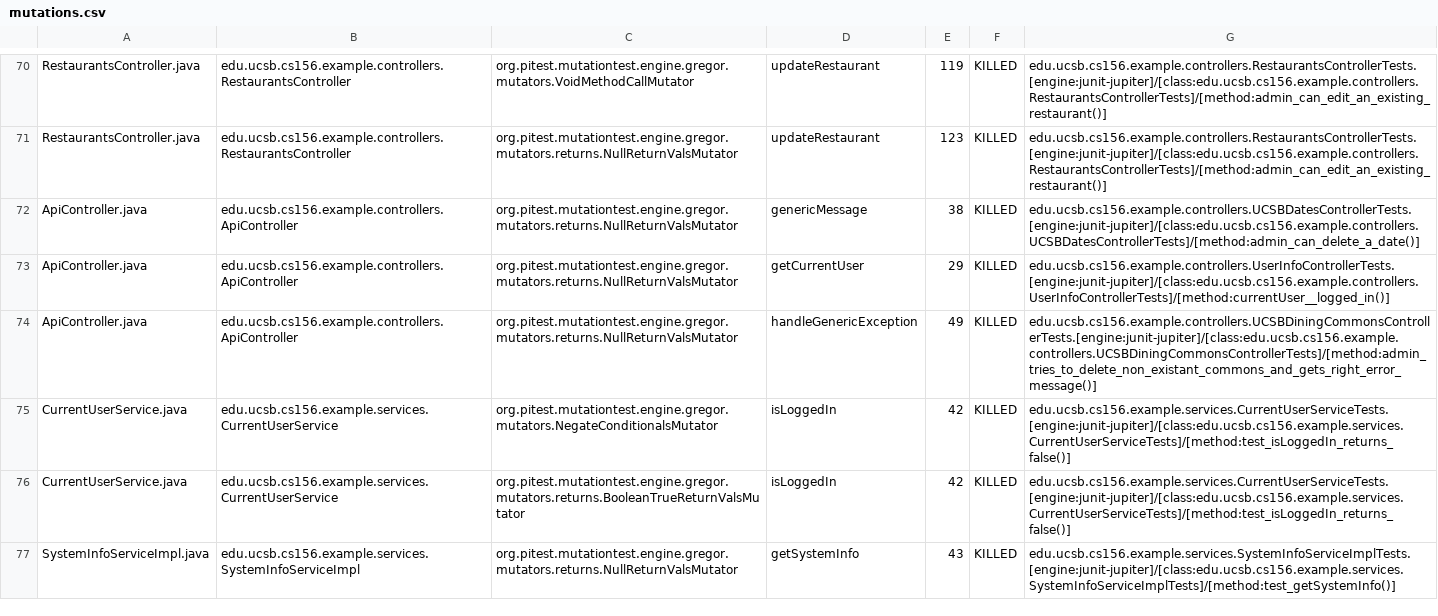
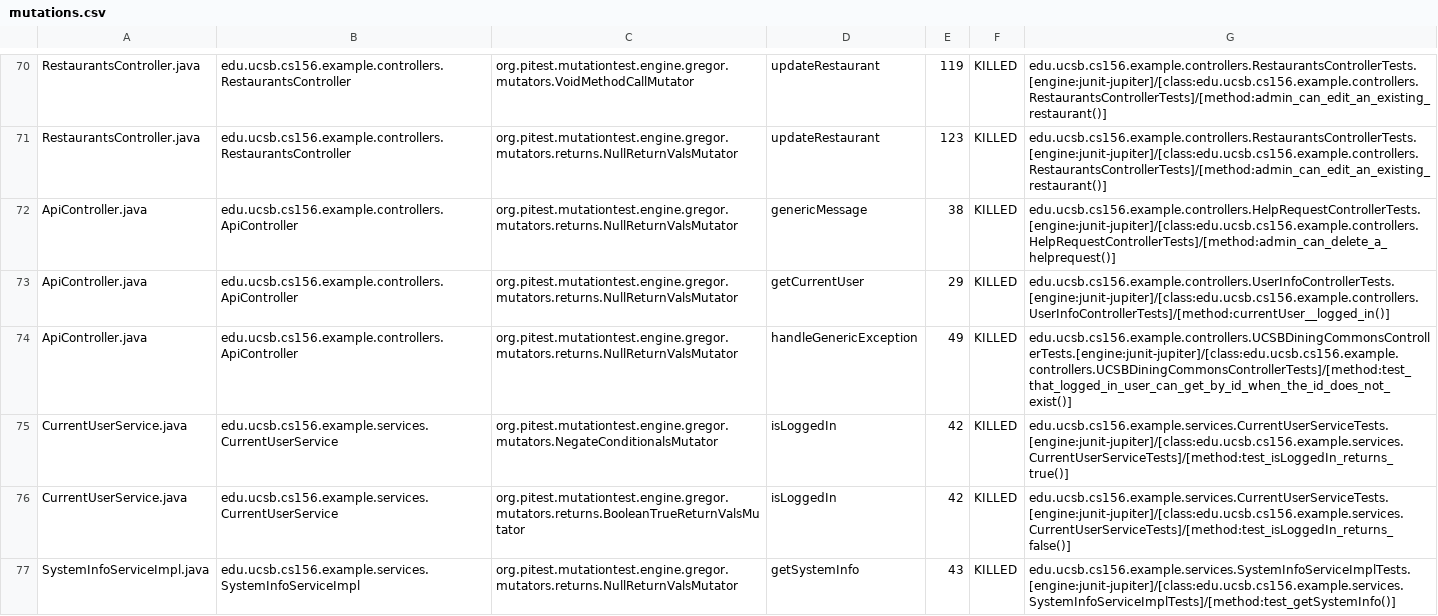
Before and after one commit to ucsb-cs156-s24/team03-s24-5pm-2, a CSV file: prs/99/pitest/mutations.csv, drawn as a sheet; only a part is shown, gaps mark what is left out.

Commit message:
Deploying to gh-pages from @ ucsb-cs156-s24/team03-s24-5pm-2@eab2bf1f348ab0b766daaaa6587320815872539d 🚀

```diff
--- a/prs/99/pitest/mutations.csv
+++ b/prs/99/pitest/mutations.csv
@@ -71,6 +71,6 @@ RestaurantsController.java,edu.ucsb.cs156.example.controllers.RestaurantsControl
 RestaurantsController.java,edu.ucsb.cs156.example.controllers.RestaurantsController,org.pitest.mutationtest.engine.gregor.mutators.returns.NullReturnValsMutator,updateRestaurant,123,KILLED,edu.ucsb.cs156.example.controllers.RestaurantsControllerTests.[engine:junit-jupiter]/[class:edu.ucsb.cs156.example.controllers.RestaurantsControllerTests]/[method:admin_can_edit_an_existing_restaurant()]
-ApiController.java,edu.ucsb.cs156.example.controllers.ApiController,org.pitest.mutationtest.engine.gregor.mutators.returns.NullReturnValsMutator,genericMessage,38,KILLED,edu.ucsb.cs156.example.controllers.UCSBDatesControllerTests.[engine:junit-jupiter]/[class:edu.ucsb.cs156.example.controllers.UCSBDatesControllerTests]/[method:admin_can_delete_a_date()]
+ApiController.java,edu.ucsb.cs156.example.controllers.ApiController,org.pitest.mutationtest.engine.gregor.mutators.returns.NullReturnValsMutator,genericMessage,38,KILLED,edu.ucsb.cs156.example.controllers.HelpRequestControllerTests.[engine:junit-jupiter]/[class:edu.ucsb.cs156.example.controllers.HelpRequestControllerTests]/[method:admin_can_delete_a_helprequest()]
 ApiController.java,edu.ucsb.cs156.example.controllers.ApiController,org.pitest.mutationtest.engine.gregor.mutators.returns.NullReturnValsMutator,getCurrentUser,29,KILLED,edu.ucsb.cs156.example.controllers.UserInfoControllerTests.[engine:junit-jupiter]/[class:edu.ucsb.cs156.example.controllers.UserInfoControllerTests]/[method:currentUser__logged_in()]
-ApiController.java,edu.ucsb.cs156.example.controllers.ApiController,org.pitest.mutationtest.engine.gregor.mutators.returns.NullReturnValsMutator,handleGenericException,49,KILLED,edu.ucsb.cs156.example.controllers.UCSBDiningCommonsControllerTests.[engine:junit-jupiter]/[class:edu.ucsb.cs156.example.controllers.UCSBDiningCommonsControllerTests]/[method:admin_tries_to_delete_non_existant_commons_and_gets_right_error_message()]
-CurrentUserService.java,edu.ucsb.cs156.example.services.CurrentUserService,org.pitest.mutationtest.engine.gregor.mutators.NegateConditionalsMutator,isLoggedIn,42,KILLED,edu.ucsb.cs156.example.services.CurrentUserServiceTests.[engine:junit-jupiter]/[class:edu.ucsb.cs156.example.services.CurrentUserServiceTests]/[method:test_isLoggedIn_returns_false()]
+ApiController.java,edu.ucsb.cs156.example.controllers.ApiController,org.pitest.mutationtest.engine.gregor.mutators.returns.NullReturnValsMutator,handleGenericException,49,KILLED,edu.ucsb.cs156.example.controllers.UCSBDiningCommonsControllerTests.[engine:junit-jupiter]/[class:edu.ucsb.cs156.example.controllers.UCSBDiningCommonsControllerTests]/[method:test_that_logged_in_user_can_get_by_id_when_the_id_does_not_exist()]
+CurrentUserService.java,edu.ucsb.cs156.example.services.CurrentUserService,org.pitest.mutationtest.engine.gregor.mutators.NegateConditionalsMutator,isLoggedIn,42,KILLED,edu.ucsb.cs156.example.services.CurrentUserServiceTests.[engine:junit-jupiter]/[class:edu.ucsb.cs156.example.services.CurrentUserServiceTests]/[method:test_isLoggedIn_returns_true()]
 CurrentUserService.java,edu.ucsb.cs156.example.services.CurrentUserService,org.pitest.mutationtest.engine.gregor.mutators.returns.BooleanTrueReturnValsMutator,isLoggedIn,42,KILLED,edu.ucsb.cs156.example.services.CurrentUserServiceTests.[engine:junit-jupiter]/[class:edu.ucsb.cs156.example.services.CurrentUserServiceTests]/[method:test_isLoggedIn_returns_false()]
```
Also changed, not shown: 13 other files.
